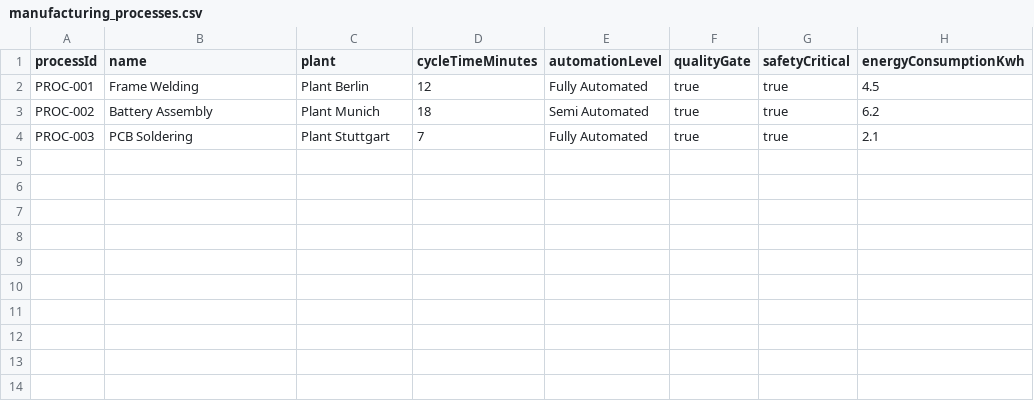
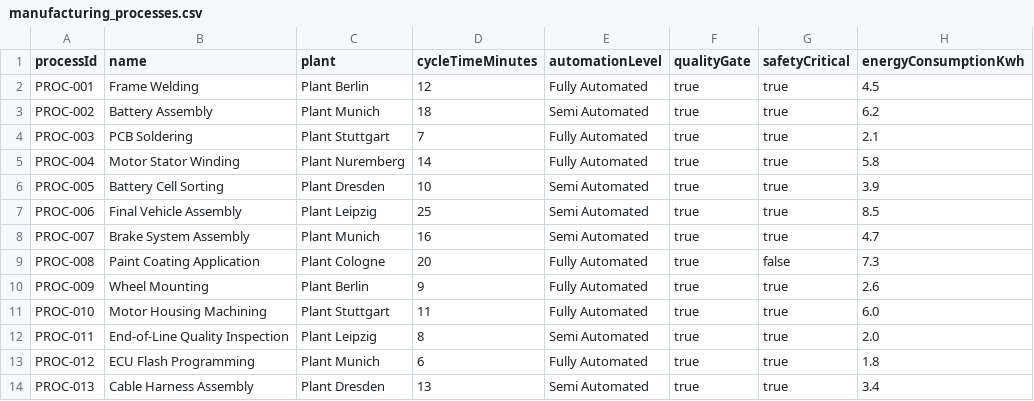
Before and after one commit to zanatyahmed/test_MT, a CSV file: manufacturing_processes.csv, drawn as a sheet; the diff names each change by its address in the sheet, - before the commit and + after, or states it on an @@ line.

Commit message:
manufacturing_processes.csv

```diff
--- a/manufacturing_processes.csv
+++ b/manufacturing_processes.csv
+row 5: PROC-004 | Motor Stator Winding | Plant Nuremberg | 14 | Fully Automated | true | true | 5.8
+row 6: PROC-005 | Battery Cell Sorting | Plant Dresden | 10 | Semi Automated | true | true | 3.9
+row 7: PROC-006 | Final Vehicle Assembly | Plant Leipzig | 25 | Semi Automated | true | true | 8.5
+row 8: PROC-007 | Brake System Assembly | Plant Munich | 16 | Semi Automated | true | true | 4.7
+row 9: PROC-008 | Paint Coating Application | Plant Cologne | 20 | Fully Automated | true | false | 7.3
+row 10: PROC-009 | Wheel Mounting | Plant Berlin | 9 | Fully Automated | true | true | 2.6
+row 11: PROC-010 | Motor Housing Machining | Plant Stuttgart | 11 | Fully Automated | true | true | 6.0
+row 12: PROC-011 | End-of-Line Quality Inspection | Plant Leipzig | 8 | Semi Automated | true | true | 2.0
+row 13: PROC-012 | ECU Flash Programming | Plant Munich | 6 | Fully Automated | true | true | 1.8
+row 14: PROC-013 | Cable Harness Assembly | Plant Dresden | 13 | Semi Automated | true | true | 3.4
```
